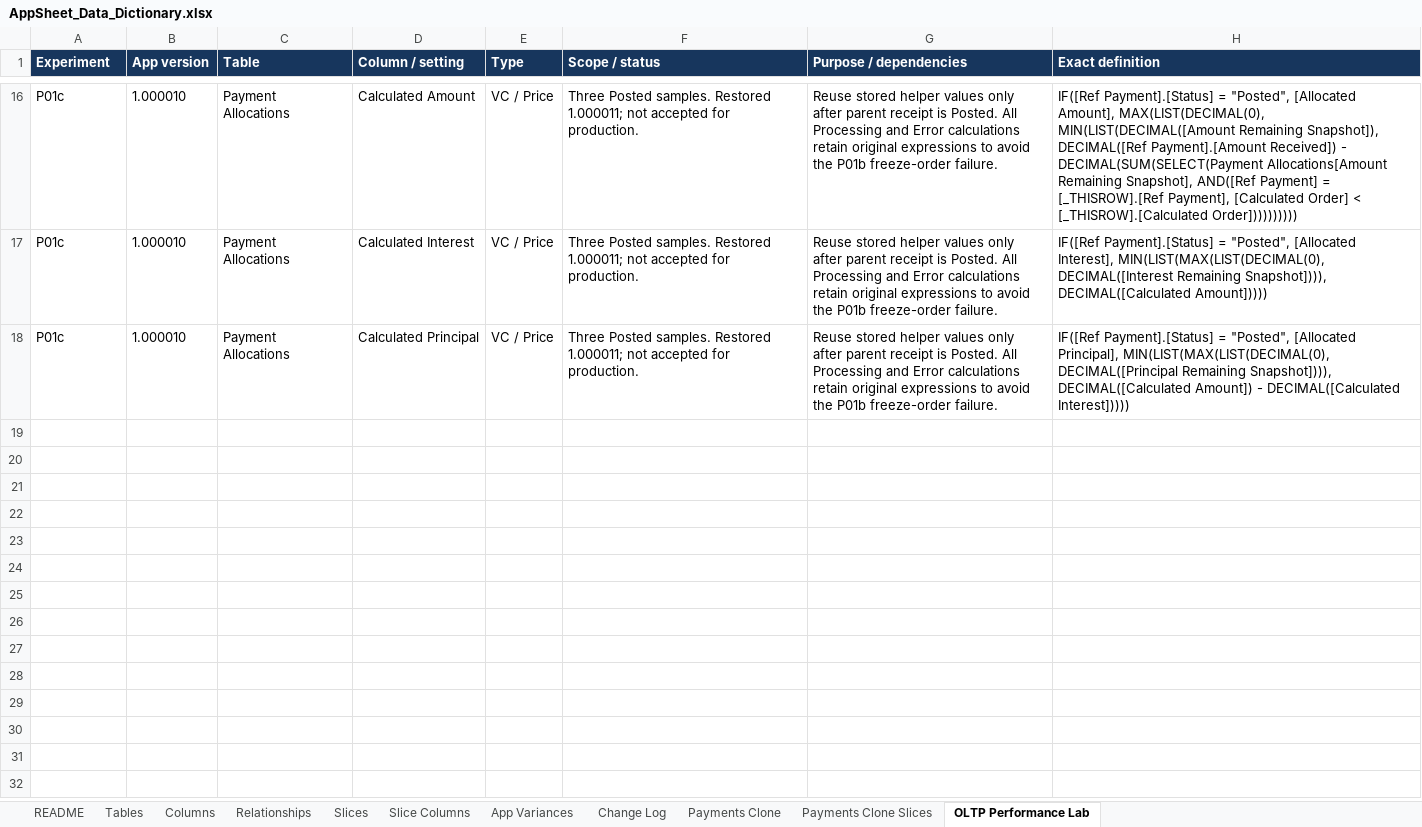
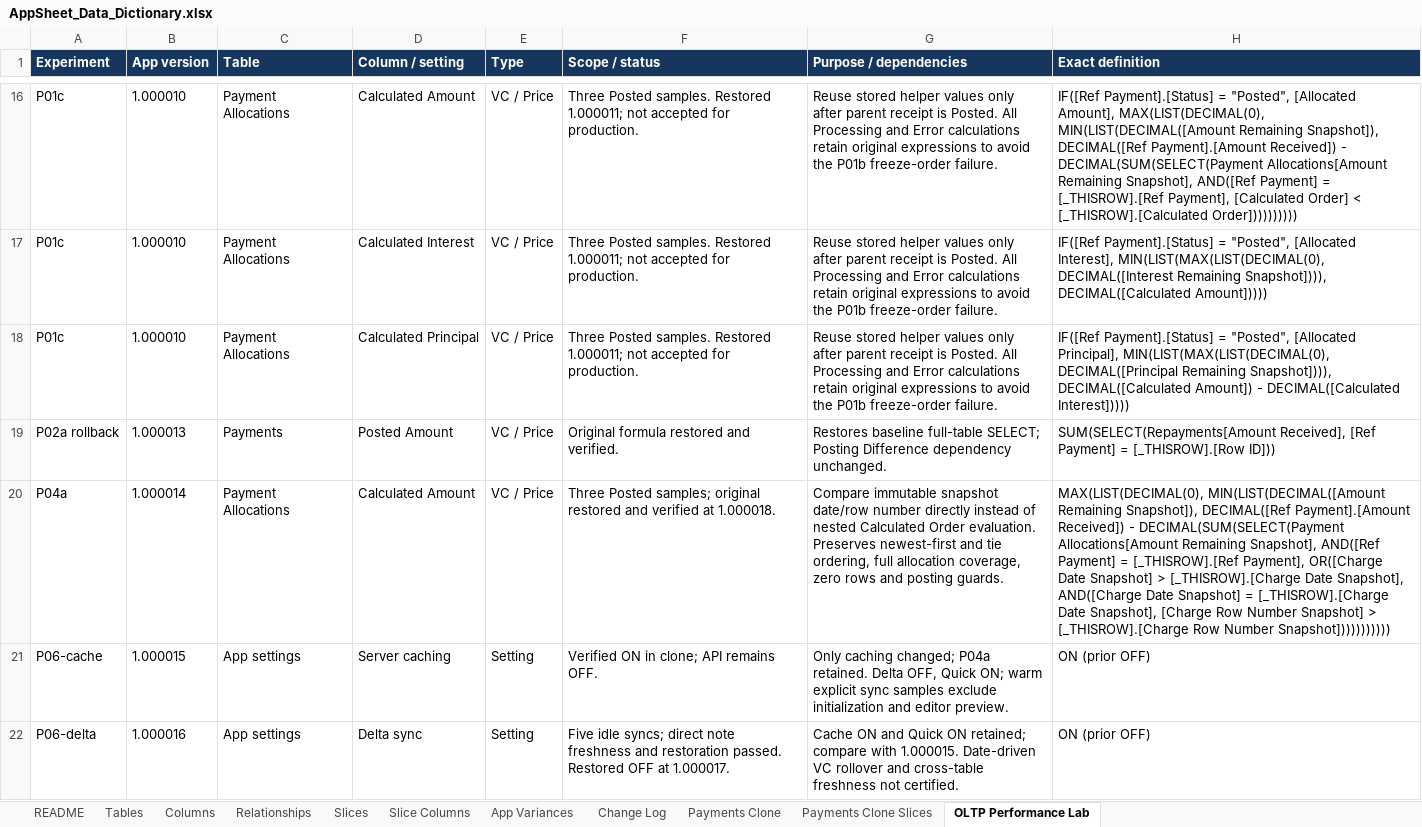
Before and after one commit to welct0407/MW-Credit-App, an Excel workbook: Documents/AppSheet_Data_Dictionary.xlsx, sheet OLTP Performance Lab, drawn as a sheet; only a part is shown, gaps mark what is left out; values as stored, in another font and other column widths than the file's, no borders; the diff covers the shown part only; the diff names each change by its address in the sheet, - before the commit and + after, or states it on an @@ line.

Commit message:
Record tuning comparisons and new-GUI-only cache test checkpoint

```diff
--- a/Documents/AppSheet_Data_Dictionary.xlsx (sheet OLTP Performance Lab)
+++ b/Documents/AppSheet_Data_Dictionary.xlsx (sheet OLTP Performance Lab)
+row 19: P02a rollback | 1.000013 | Payments | Posted Amount | VC / Price | Original formula restored and verified. | Restores baseline full-table SELECT; Posting Difference dependency unchanged. | SUM(SELECT(Repayments[Amount Received], [Ref Payment] = [_THISROW].[Row ID]))
+row 20: P04a | 1.000014 | Payment Allocations | Calculated Amount | VC / Price | Three Posted samples; original restored and verified at 1.000018. | Compare immutable snapshot date/row number directly instead of nested Calculated Order evaluation. Preserves newest-first and tie ordering, full allocation coverage, zero rows and posting guards. | MAX(LIST(DECIMAL(0), MIN(LIST(DECIMAL([Amount Remaining Snapshot]), DECIMAL([Ref Payment].[Amount Received]) - DECIMAL(SUM(SELECT(Payment Allocations[Amount Remaining Snapshot], AND([Ref Payment] = [_THISROW].[Ref Payment], OR([Charge Date Snapshot] > [_THISROW].[Charge Date Snapshot], AND([Charge Date Snapshot] = [_THISROW].[Charge Date Snapshot], [Charge Row Number Snapshot] > [_THISROW].[Charge Row Number Snapshot]))))))))))
+row 21: P06-cache | 1.000015 | App settings | Server caching | Setting | Verified ON in clone; API remains OFF. | Only caching changed; P04a retained. Delta OFF, Quick ON; warm explicit sync samples exclude initialization and editor preview. | ON (prior OFF)
+row 22: P06-delta | 1.000016 | App settings | Delta sync | Setting | Five idle syncs; direct note freshness and restoration passed. Restored OFF at 1.000017. | Cache ON and Quick ON retained; compare with 1.000015. Date-driven VC rollover and cross-table freshness not certified. | ON (prior OFF)
```
Also changed, not shown: 12 added rows and 1 edited cell elsewhere in this sheet, 10 other files.
